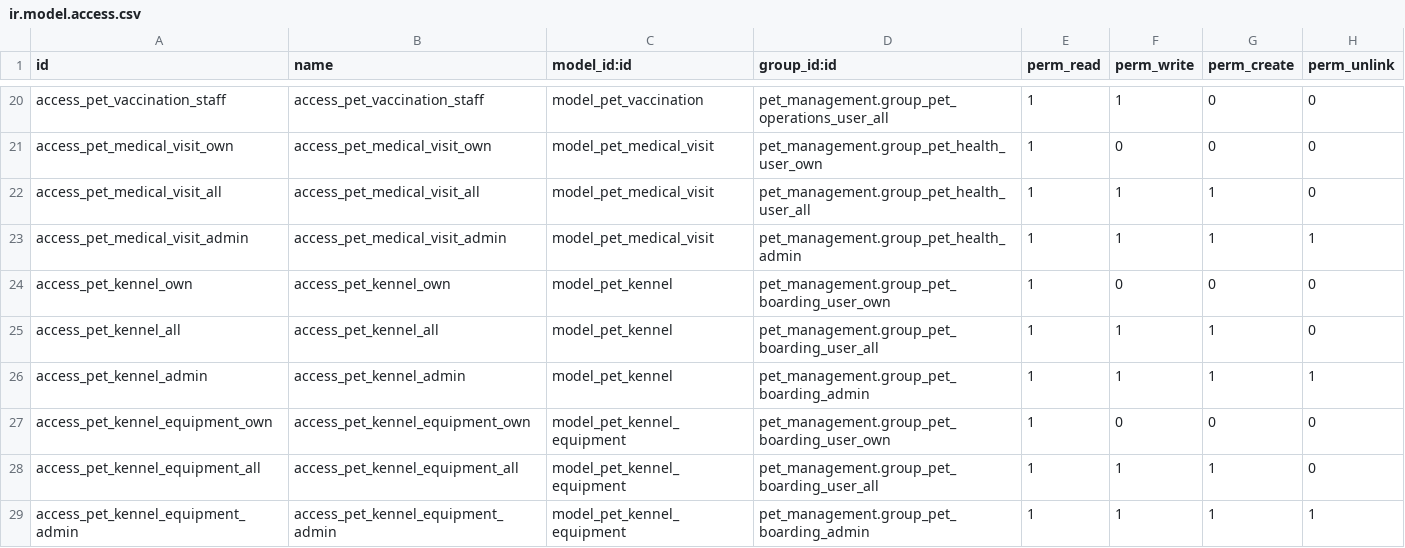
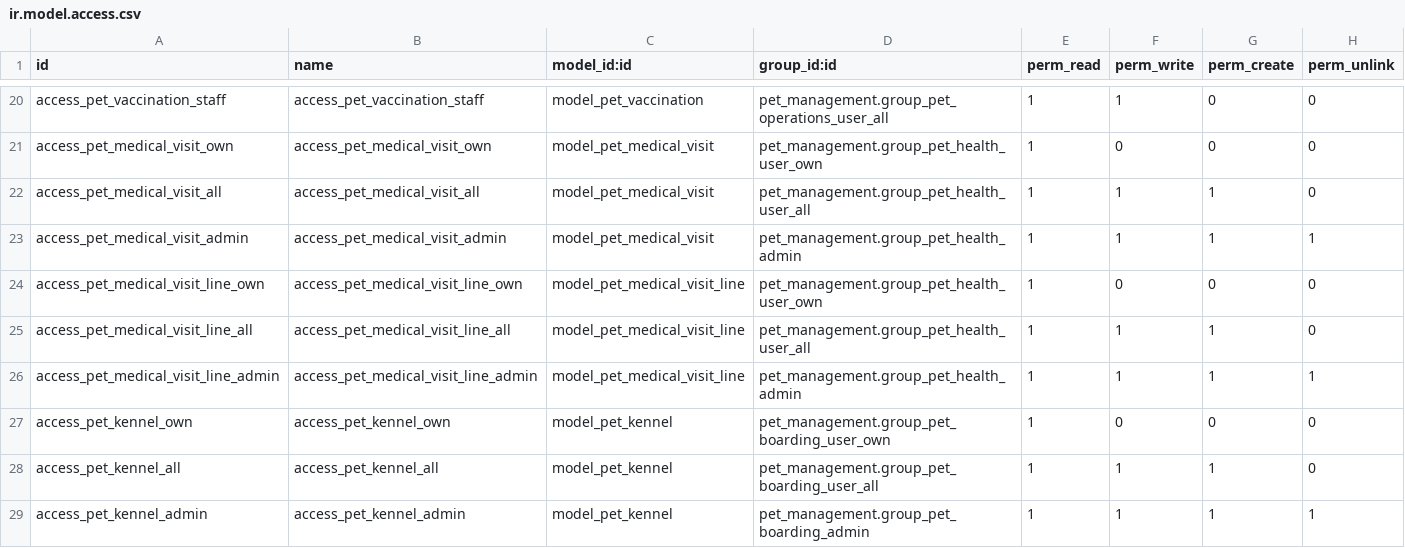
Before and after one commit to sabryyoussef/veterinarian_19, a CSV file: pet_management/security/ir.model.access.csv, drawn as a sheet; only a part is shown, gaps mark what is left out; the shorter side is filled out with more unchanged rows.

```diff
--- a/pet_management/security/ir.model.access.csv
+++ b/pet_management/security/ir.model.access.csv
@@ -23,2 +23,5 @@ access_pet_medical_visit_all,access_pet_medical_visit_all,model_pet_medical_visi
 access_pet_medical_visit_admin,access_pet_medical_visit_admin,model_pet_medical_visit,pet_management.group_pet_health_admin,1,1,1,1
+access_pet_medical_visit_line_own,access_pet_medical_visit_line_own,model_pet_medical_visit_line,pet_management.group_pet_health_user_own,1,0,0,0
+access_pet_medical_visit_line_all,access_pet_medical_visit_line_all,model_pet_medical_visit_line,pet_management.group_pet_health_user_all,1,1,1,0
+access_pet_medical_visit_line_admin,access_pet_medical_visit_line_admin,model_pet_medical_visit_line,pet_management.group_pet_health_admin,1,1,1,1
 access_pet_kennel_own,access_pet_kennel_own,model_pet_kennel,pet_management.group_pet_boarding_user_own,1,0,0,0
```
Also changed, not shown: 12 other files.
